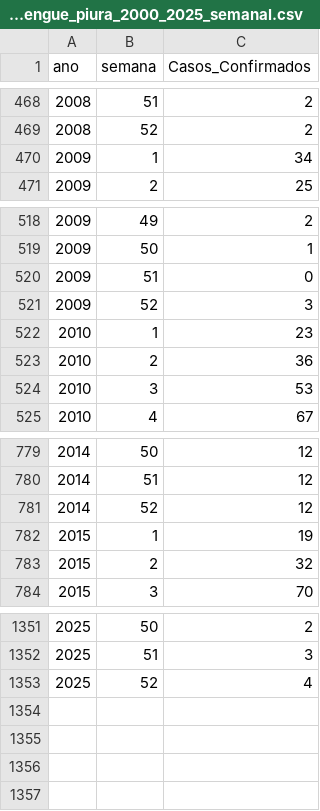
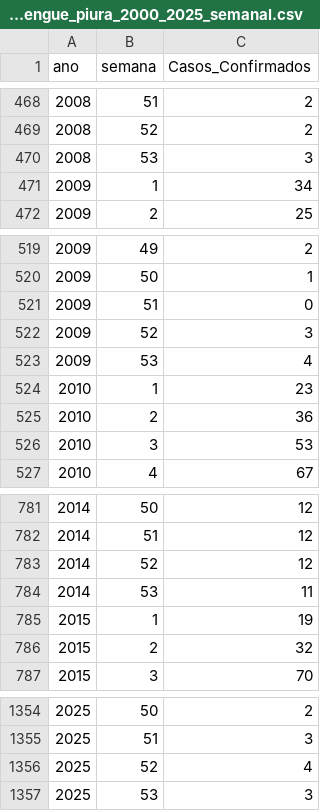
Before and after one commit to Falep24/PROYECTO-IA, a CSV file: Datasets/casos_dengue_piura_2000_2025_semanal.csv, drawn as a sheet; only a part is shown, gaps mark what is left out; the diff names each change by its address in the sheet, - before the commit and + after, or states it on an @@ line.

```diff
--- a/Datasets/casos_dengue_piura_2000_2025_semanal.csv
+++ b/Datasets/casos_dengue_piura_2000_2025_semanal.csv
+row 470: 2008 | 53 | 3
+row 523: 2009 | 53 | 4
+row 784: 2014 | 53 | 11
+row 1357: 2025 | 53 | 3
```
Also changed, not shown: Datasets/clima_piura_2000_2025_semanal.csv, Datasets/df_final.csv, 9 other files.
